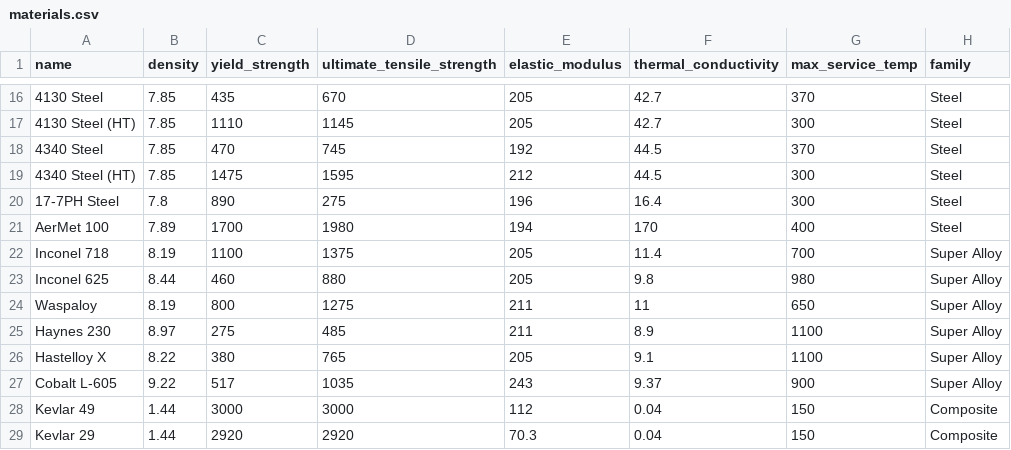
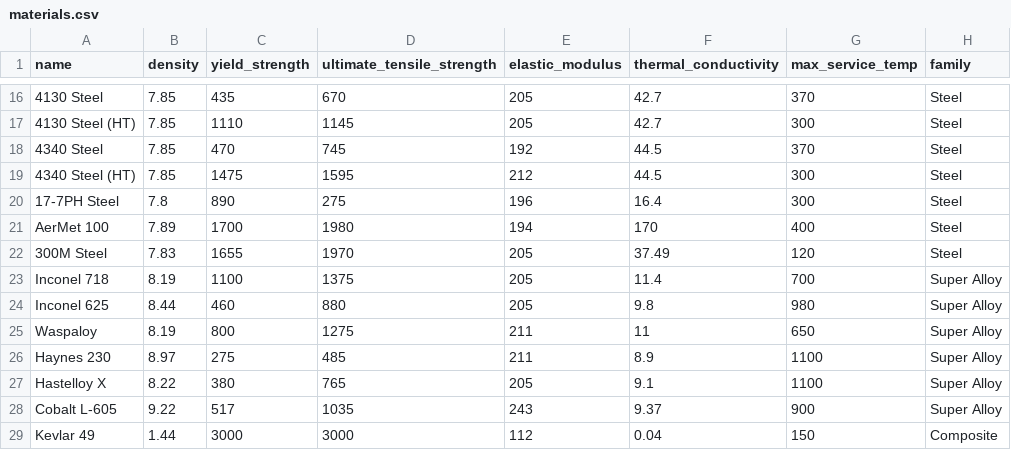
Before and after one commit to Srinidhi-Srini/AeroMat, a CSV file: materials.csv, drawn as a sheet; only a part is shown, gaps mark what is left out; the shorter side is filled out with more unchanged rows; the diff names each change by its address in the sheet, - before the commit and + after, or states it on an @@ line.

Commit message:
/commit

```diff
--- a/materials.csv
+++ b/materials.csv
+row 22: 300M Steel | 7.83 | 1655 | 1970 | 205 | 37.49 | 120 | Steel
```
